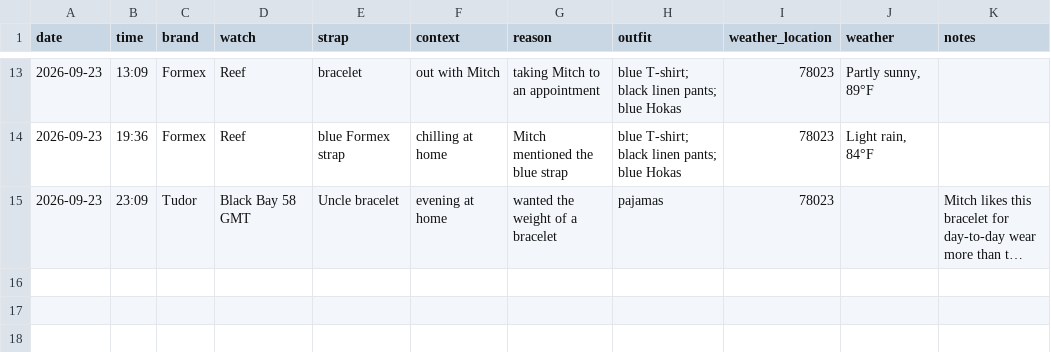
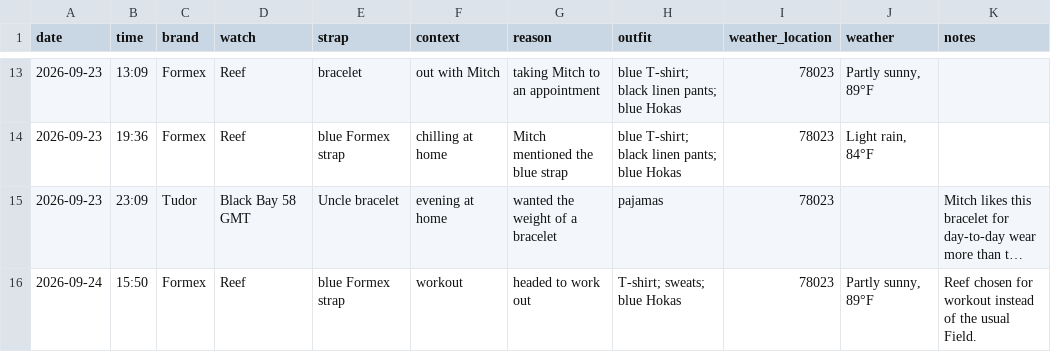
Before and after one commit to astidwell/Horology-Lab, a CSV file: data/wear_log.csv, drawn as a sheet; only a part is shown, gaps mark what is left out; long unchanged cells end in …; the diff names each change by its address in the sheet, - before the commit and + after, or states it on an @@ line.

Commit message:
Log Formex Reef workout wear

```diff
--- a/data/wear_log.csv
+++ b/data/wear_log.csv
+row 16: 2026-09-24 | 15:50 | Formex | Reef | blue Formex strap | workout | headed to work out | T-shirt; sweats; blue Hokas | 78023 | Partly sunny, 89°F | Reef chosen for workout instead of the usual Field.
```
